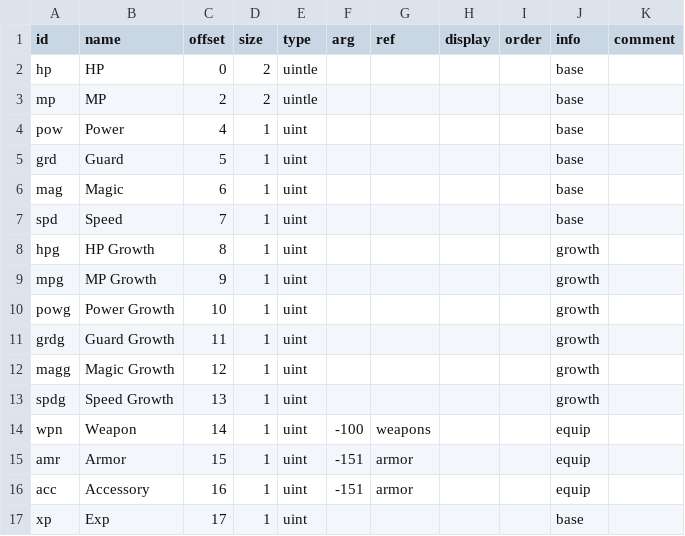
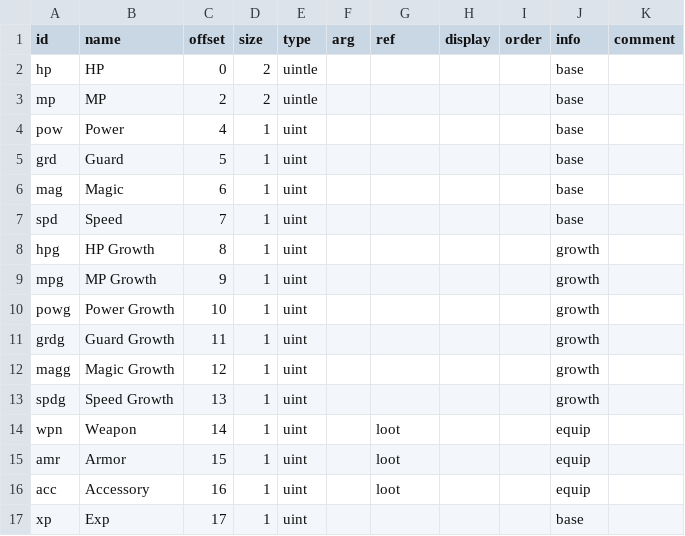
Before and after one commit to andrew-vant/romtool, a TSV file: src/romtool/maps/7th Saga (US)/structs/character.tsv, drawn as a sheet.

Commit message:
Do the right thing with 7th Saga item crossrefs
This was previously annoying for character starting inventory and
impossible for drops, because of the way the item table spans sub-tables
for (items, weapons, armor).

Now lookups work for all item-related references.

```diff
--- a/src/romtool/maps/7th Saga (US)/structs/character.tsv
+++ b/src/romtool/maps/7th Saga (US)/structs/character.tsv
@@ -13,5 +13,5 @@ magg	Magic Growth	12	1	uint					growth
 spdg	Speed Growth	13	1	uint					growth	
-wpn	Weapon	14	1	uint	-100	weapons			equip	
-amr	Armor	15	1	uint	-151	armor			equip	
-acc	Accessory	16	1	uint	-151	armor			equip	
+wpn	Weapon	14	1	uint		loot			equip	
+amr	Armor	15	1	uint		loot			equip	
+acc	Accessory	16	1	uint		loot			equip	
 xp	Exp	17	1	uint					base	
```
Also changed, not shown: src/romtool/maps/7th Saga (US)/structs/dropset.tsv, 1 other file.
